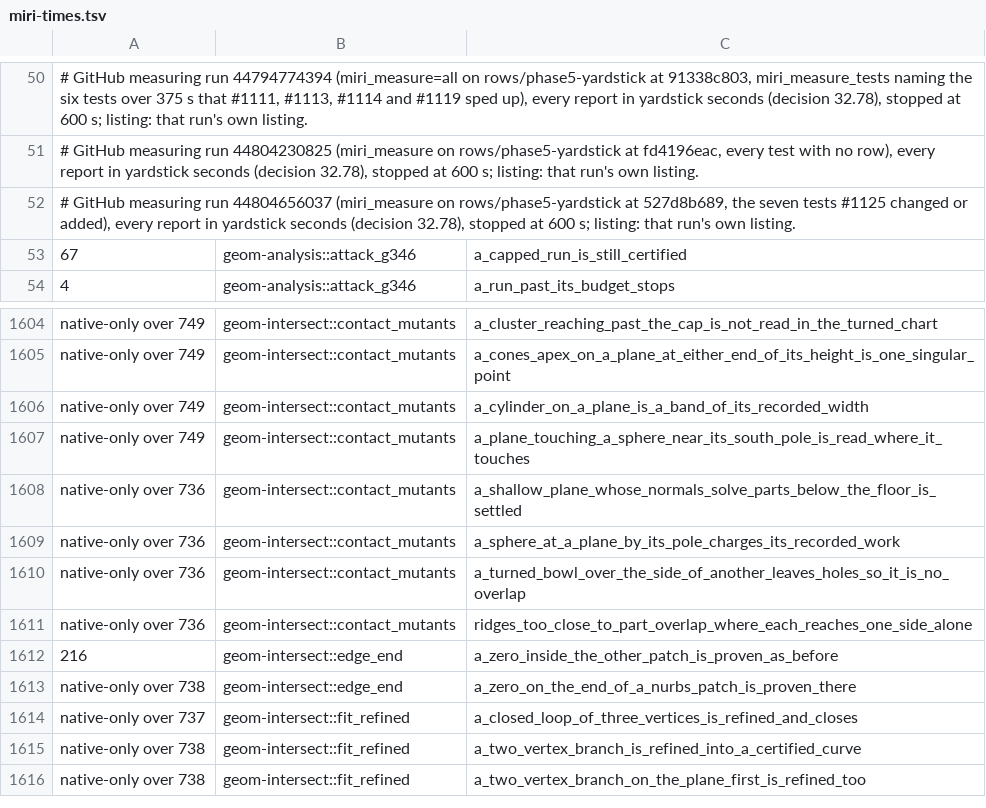
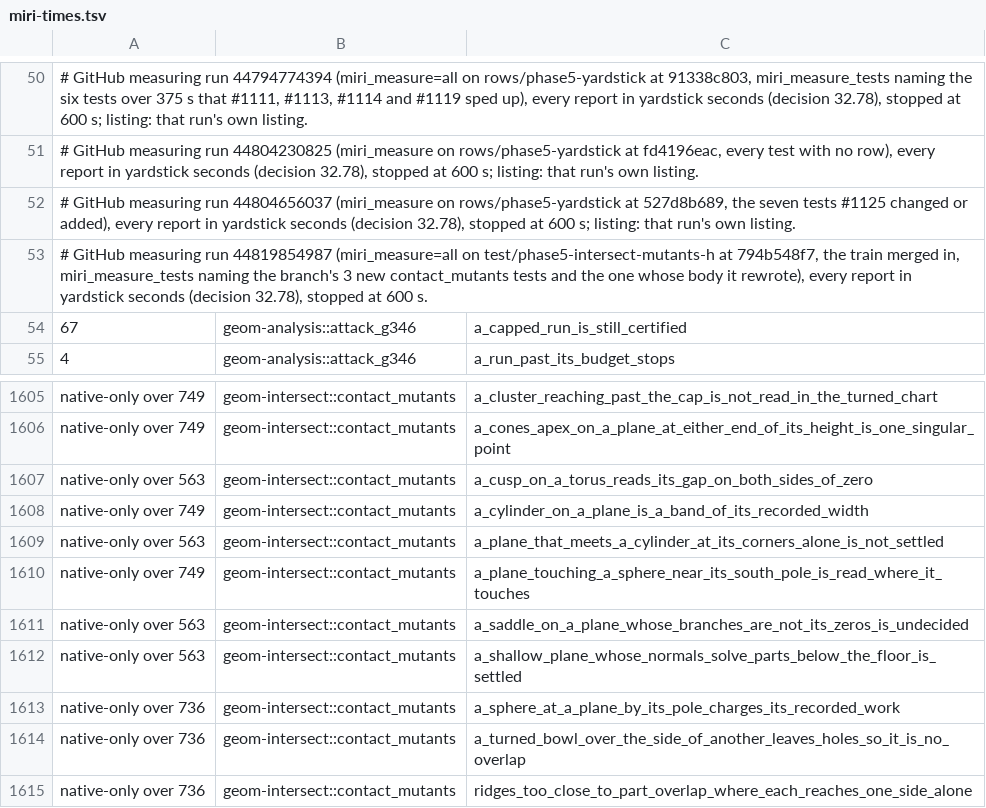
Before and after one commit to spareware-co-op/spareware, a TSV file: projects/engines/geometry/crates/geom-test/src/miri-times.tsv, drawn as a sheet; only a part is shown, gaps mark what is left out; the shorter side is filled out with more unchanged rows.

```diff
--- a/projects/engines/geometry/crates/geom-test/src/miri-times.tsv
+++ b/projects/engines/geometry/crates/geom-test/src/miri-times.tsv
@@ -52,2 +52,3 @@
 # GitHub measuring run 44804656037 (miri_measure on rows/phase5-yardstick at 527d8b689, the seven tests #1125 changed or added), every report in yardstick seconds (decision 32.78), stopped at 600 s; listing: that run's own listing.
+# GitHub measuring run 44819854987 (miri_measure=all on test/phase5-intersect-mutants-h at 794b548f7, the train merged in, miri_measure_tests naming the branch's 3 new contact_mutants tests and the one whose body it rewrote), every report in yardstick seconds (decision 32.78), stopped at 600 s.
 67	geom-analysis::attack_g346	a_capped_run_is_still_certified
@@ -1605,5 +1606,8 @@ native-only over 749	geom-intersect::contact_mutants	a_cluster_reaching_past_the
 native-only over 749	geom-intersect::contact_mutants	a_cones_apex_on_a_plane_at_either_end_of_its_height_is_one_singular_point
+native-only over 563	geom-intersect::contact_mutants	a_cusp_on_a_torus_reads_its_gap_on_both_sides_of_zero
 native-only over 749	geom-intersect::contact_mutants	a_cylinder_on_a_plane_is_a_band_of_its_recorded_width
+native-only over 563	geom-intersect::contact_mutants	a_plane_that_meets_a_cylinder_at_its_corners_alone_is_not_settled
 native-only over 749	geom-intersect::contact_mutants	a_plane_touching_a_sphere_near_its_south_pole_is_read_where_it_touches
-native-only over 736	geom-intersect::contact_mutants	a_shallow_plane_whose_normals_solve_parts_below_the_floor_is_settled
+native-only over 563	geom-intersect::contact_mutants	a_saddle_on_a_plane_whose_branches_are_not_its_zeros_is_undecided
+native-only over 563	geom-intersect::contact_mutants	a_shallow_plane_whose_normals_solve_parts_below_the_floor_is_settled
 native-only over 736	geom-intersect::contact_mutants	a_sphere_at_a_plane_by_its_pole_charges_its_recorded_work
```
